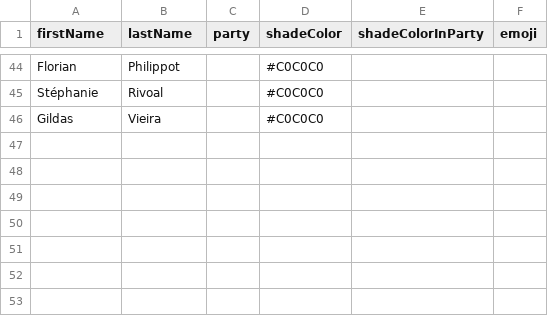
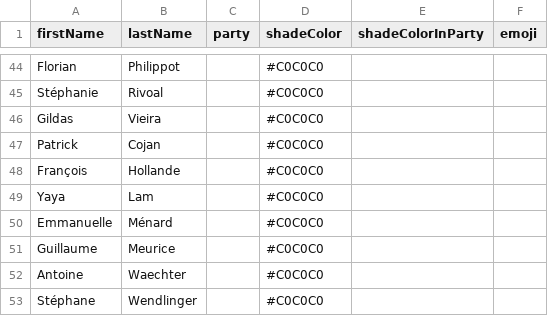
Before and after one commit to J-Rohault-dF/IPGM3-, a CSV file: data/candidates_fr.csv, drawn as a sheet; only a part is shown, gaps mark what is left out.

```diff
--- a/data/candidates_fr.csv
+++ b/data/candidates_fr.csv
@@ -46 +46,8 @@ Stéphanie;Rivoal;;#C0C0C0;;
 Gildas;Vieira;;#C0C0C0;;
+Patrick;Cojan;;#C0C0C0;;
+François;Hollande;;#C0C0C0;;
+Yaya;Lam;;#C0C0C0;;
+Emmanuelle;Ménard;;#C0C0C0;;
+Guillaume;Meurice;;#C0C0C0;;
+Antoine;Waechter;;#C0C0C0;;
+Stéphane;Wendlinger;;#C0C0C0;;
```
Also changed, not shown: data/seats_fr.csv, data/stats_fr/parrainages.csv, 10 other files.
